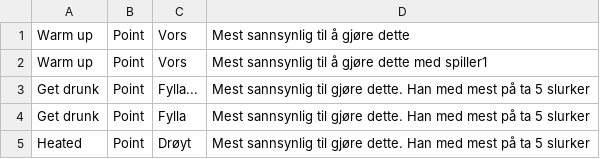
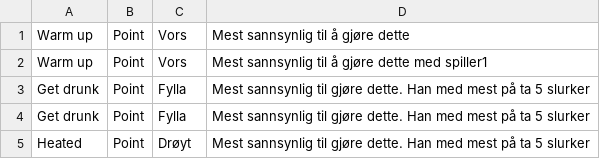
Before and after one commit to EirikEggset/Drikkelek-Android-Studio, a CSV file: app/src/main/res/raw/point.csv, drawn as a sheet.

```diff
--- a/app/src/main/res/raw/point.csv
+++ b/app/src/main/res/raw/point.csv
@@ -2,3 +2,3 @@ Warm up,Point,Vors,Mest sannsynlig til å gjøre dette
 Warm up,Point,Vors,Mest sannsynlig til å gjøre dette med spiller1
-Get drunk,Point,Fylla...,Mest sannsynlig til gjøre dette. Han med mest på ta 5 slurker
+Get drunk,Point,Fylla,Mest sannsynlig til gjøre dette. Han med mest på ta 5 slurker
 Get drunk,Point,Fylla,Mest sannsynlig til gjøre dette. Han med mest på ta 5 slurker
```
Also changed, not shown: app/src/main/res/raw/normal.csv, 3 other files.
